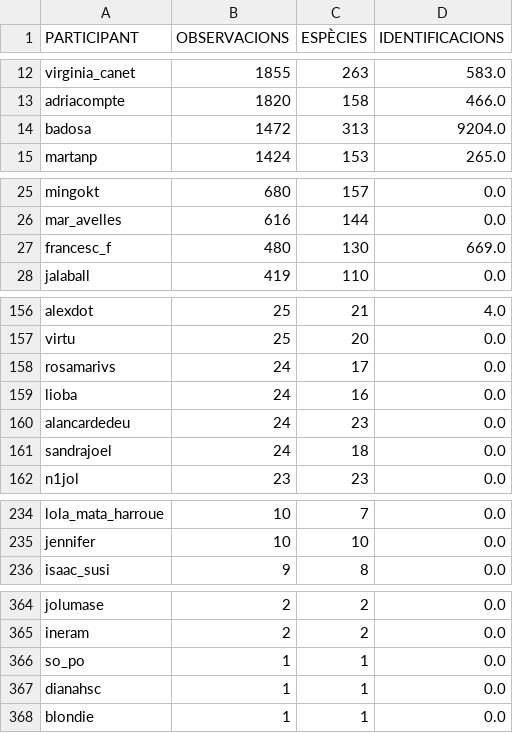
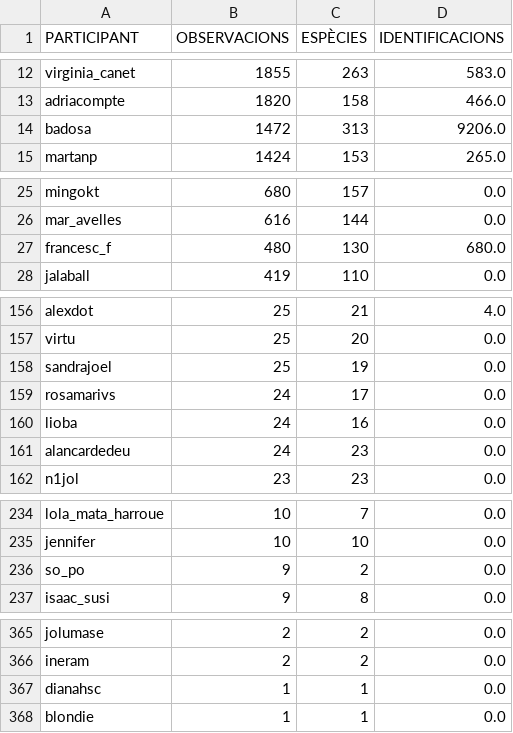
Before and after one commit to pynomaly/datawrapper_update, a CSV file: data/283_users.csv, drawn as a sheet; only a part is shown, gaps mark what is left out.

```diff
--- a/data/283_users.csv
+++ b/data/283_users.csv
@@ -13,3 +13,3 @@ virginia_canet,1855,263,583.0
 adriacompte,1820,158,466.0
-badosa,1472,313,9204.0
+badosa,1472,313,9206.0
 martanp,1424,153,265.0
@@ -26,3 +26,3 @@ mingokt,680,157,0.0
 mar_avelles,616,144,0.0
-francesc_f,480,130,669.0
+francesc_f,480,130,680.0
 jalaball,419,110,0.0
@@ -157,2 +157,3 @@ alexdot,25,21,4.0
 virtu,25,20,0.0
+sandrajoel,25,19,0.0
 rosamarivs,24,17,0.0
@@ -160,3 +161,2 @@ lioba,24,16,0.0
 alancardedeu,24,23,0.0
-sandrajoel,24,18,0.0
 n1jol,23,23,0.0
@@ -235,2 +235,3 @@ lola_mata_harroue,10,7,0.0
 jennifer,10,10,0.0
+so_po,9,2,0.0
 isaac_susi,9,8,0.0
@@ -365,3 +366,2 @@ jolumase,2,2,0.0
 ineram,2,2,0.0
-so_po,1,1,0.0
 dianahsc,1,1,0.0
```
Also changed, not shown: data/280_users.csv, data/281_users.csv, 3 other files.
